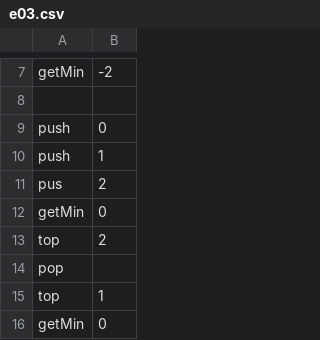
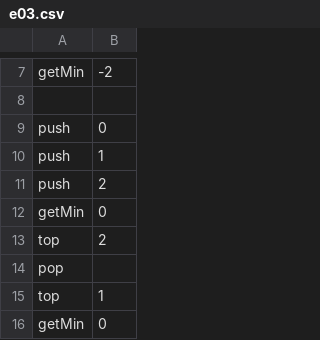
Before and after one commit to rdmejia/PAT_Parcial_02_A, a CSV file: PAT_Parcial_01_A_Tests/e03.csv, drawn as a sheet; only a part is shown, gaps mark what is left out.

Commit message:
Fix test cases for E02 and E03

```diff
--- a/PAT_Parcial_01_A_Tests/e03.csv
+++ b/PAT_Parcial_01_A_Tests/e03.csv
@@ -10,3 +10,3 @@ push,0
 push,1
-pus,2
+push,2
 getMin,0
```
Also changed, not shown: PAT_Parcial_01_A_Tests/e02.csv.
